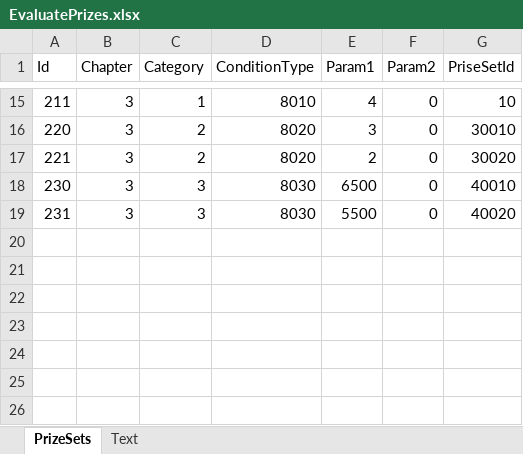
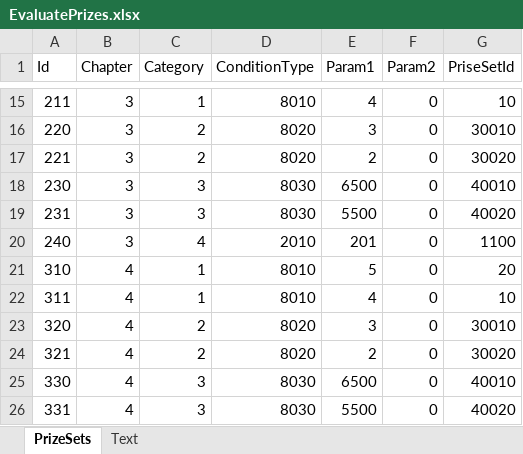
Before and after one commit to seedsclaft/hibikakeut, an Excel workbook: Assets/Data/EvaluatePrizes.xlsx, sheet PrizeSets, drawn as a sheet; only a part is shown, gaps mark what is left out; values as stored, in another font and other column widths than the file's, no borders; the diff names each change by its address in the sheet, - before the commit and + after, or states it on an @@ line.

```diff
--- a/Assets/Data/EvaluatePrizes.xlsx (sheet PrizeSets)
+++ b/Assets/Data/EvaluatePrizes.xlsx (sheet PrizeSets)
+row 20: 240 | 3 | 4 | 2010 | 201 | 0 | 1100
+row 21: 310 | 4 | 1 | 8010 | 5 | 0 | 20
+row 22: 311 | 4 | 1 | 8010 | 4 | 0 | 10
+row 23: 320 | 4 | 2 | 8020 | 3 | 0 | 30010
+row 24: 321 | 4 | 2 | 8020 | 2 | 0 | 30020
+row 25: 330 | 4 | 3 | 8030 | 6500 | 0 | 40010
+row 26: 331 | 4 | 3 | 8030 | 5500 | 0 | 40020
```
Also changed, not shown: Assets/Data/Achievements.xlsx, Assets/Data/PrizeSets.xlsx, 35 other files.
